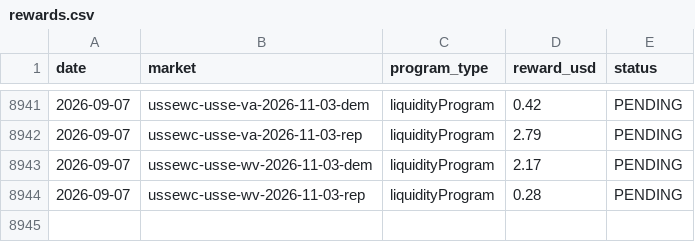
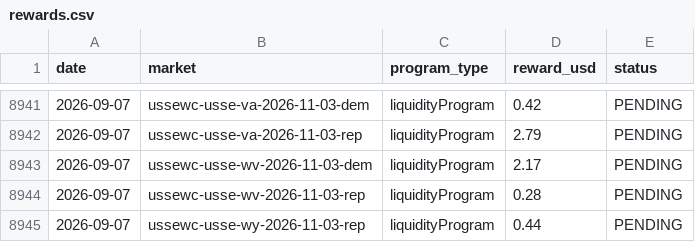
Before and after one commit to wfco223/Liquidity-rewards, a CSV file: data/rewards.csv, drawn as a sheet; only a part is shown, gaps mark what is left out; the diff names each change by its address in the sheet, - before the commit and + after, or states it on an @@ line.

Commit message:
Update rewards.csv [skip ci]

```diff
--- a/data/rewards.csv
+++ b/data/rewards.csv
+row 8945: 2026-09-07 | ussewc-usse-wy-2026-11-03-rep | liquidityProgram | 0.44 | PENDING
```
